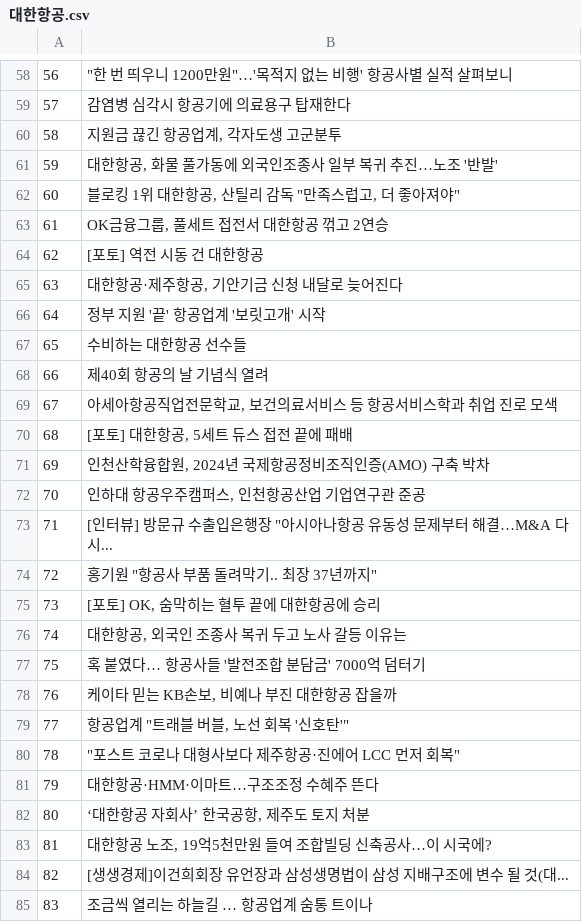
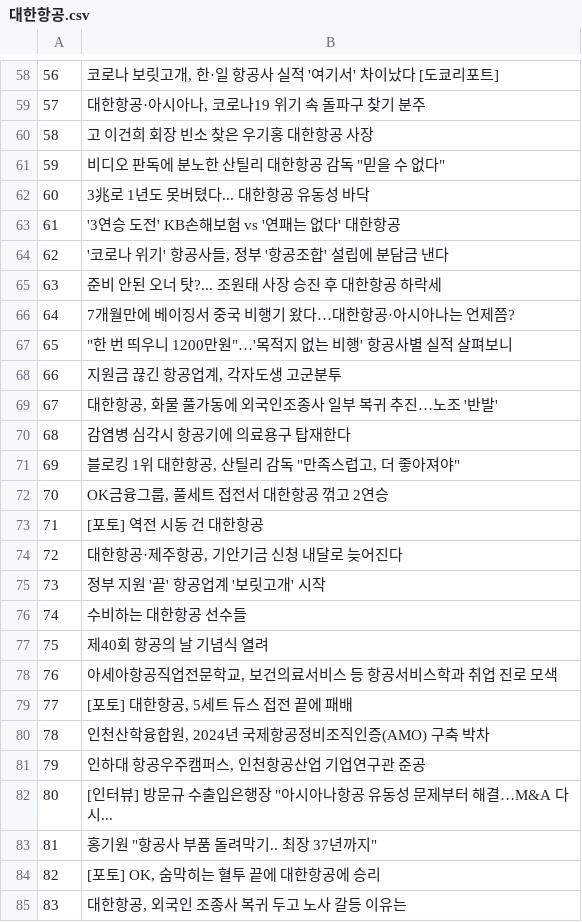
Before and after one commit to Jelly6489/BlackTensor_Test, a CSV file: 대한항공.csv, drawn as a sheet; only a part is shown, gaps mark what is left out; the diff covers the shown part only.

```diff
--- a/대한항공.csv
+++ b/대한항공.csv
@@ -58,28 +58,28 @@
-56,"""한 번 띄우니 1200만원""…'목적지 없는 비행' 항공사별 실적 살펴보니"
-57,감염병 심각시 항공기에 의료용구 탑재한다
-58,"지원금 끊긴 항공업계, 각자도생 고군분투"
-59,"대한항공, 화물 풀가동에 외국인조종사 일부 복귀 추진…노조 '반발'"
-60,"블로킹 1위 대한항공, 산틸리 감독 ""만족스럽고, 더 좋아져야"""
-61,"OK금융그룹, 풀세트 접전서 대한항공 꺾고 2연승"
-62,[포토] 역전 시동 건 대한항공
-63,"대한항공·제주항공, 기안기금 신청 내달로 늦어진다"
-64,정부 지원 '끝' 항공업계 '보릿고개' 시작
-65,수비하는 대한항공 선수들
-66,제40회 항공의 날 기념식 열려
-67,"아세아항공직업전문학교, 보건의료서비스 등 항공서비스학과 취업 진로 모색"
-68,"[포토] 대한항공, 5세트 듀스 접전 끝에 패배"
-69,"인천산학융합원, 2024년 국제항공정비조직인증(AMO) 구축 박차"
-70,"인하대 항공우주캠퍼스, 인천항공산업 기업연구관 준공"
-71,"[인터뷰] 방문규 수출입은행장 ""아시아나항공 유동성 문제부터 해결…M&A 다시..."
-72,"홍기원 ""항공사 부품 돌려막기.. 최장 37년까지"""
-73,"[포토] OK, 숨막히는 혈투 끝에 대한항공에 승리"
-74,"대한항공, 외국인 조종사 복귀 두고 노사 갈등 이유는"
-75,혹 붙였다… 항공사들 '발전조합 분담금' 7000억 덤터기
-76,"케이타 믿는 KB손보, 비예나 부진 대한항공 잡을까"
-77,"항공업계 ""트래블 버블, 노선 회복 '신호탄'"""
-78,"""포스트 코로나 대형사보다 제주항공·진에어 LCC 먼저 회복"""
-79,대한항공·HMM·이마트…구조조정 수혜주 뜬다
-80,"‘대한항공 자회사’ 한국공항, 제주도 토지 처분"
-81,"대한항공 노조, 19억5천만원 들여 조합빌딩 신축공사…이 시국에?"
-82,[생생경제]이건희회장 유언장과 삼성생명법이 삼성 지배구조에 변수 될 것(대...
-83,조금씩 열리는 하늘길 … 항공업계 숨통 트이나
+56,"코로나 보릿고개, 한·일 항공사 실적 '여기서' 차이났다 [도쿄리포트]"
+57,"대한항공·아시아나, 코로나19 위기 속 돌파구 찾기 분주"
+58,고 이건희 회장 빈소 찾은 우기홍 대한항공 사장
+59,"비디오 판독에 분노한 산틸리 대한항공 감독 ""믿을 수 없다"""
+60,3兆로 1년도 못버텼다... 대한항공 유동성 바닥
+61,'3연승 도전' KB손해보험 vs '연패는 없다' 대한항공
+62,"'코로나 위기' 항공사들, 정부 '항공조합' 설립에 분담금 낸다"
+63,준비 안된 오너 탓?... 조원태 사장 승진 후 대한항공 하락세
+64,7개월만에 베이징서 중국 비행기 왔다…대한항공·아시아나는 언제쯤?
+65,"""한 번 띄우니 1200만원""…'목적지 없는 비행' 항공사별 실적 살펴보니"
+66,"지원금 끊긴 항공업계, 각자도생 고군분투"
+67,"대한항공, 화물 풀가동에 외국인조종사 일부 복귀 추진…노조 '반발'"
+68,감염병 심각시 항공기에 의료용구 탑재한다
+69,"블로킹 1위 대한항공, 산틸리 감독 ""만족스럽고, 더 좋아져야"""
+70,"OK금융그룹, 풀세트 접전서 대한항공 꺾고 2연승"
+71,[포토] 역전 시동 건 대한항공
+72,"대한항공·제주항공, 기안기금 신청 내달로 늦어진다"
+73,정부 지원 '끝' 항공업계 '보릿고개' 시작
+74,수비하는 대한항공 선수들
+75,제40회 항공의 날 기념식 열려
+76,"아세아항공직업전문학교, 보건의료서비스 등 항공서비스학과 취업 진로 모색"
+77,"[포토] 대한항공, 5세트 듀스 접전 끝에 패배"
+78,"인천산학융합원, 2024년 국제항공정비조직인증(AMO) 구축 박차"
+79,"인하대 항공우주캠퍼스, 인천항공산업 기업연구관 준공"
+80,"[인터뷰] 방문규 수출입은행장 ""아시아나항공 유동성 문제부터 해결…M&A 다시..."
+81,"홍기원 ""항공사 부품 돌려막기.. 최장 37년까지"""
+82,"[포토] OK, 숨막히는 혈투 끝에 대한항공에 승리"
+83,"대한항공, 외국인 조종사 복귀 두고 노사 갈등 이유는"
```
Also changed, not shown: 162 edited cells elsewhere in this file, com_blacktensor/resources/대한항공.csv, com_blacktensor/resources/대한항공_word.csv, 13 other files.
